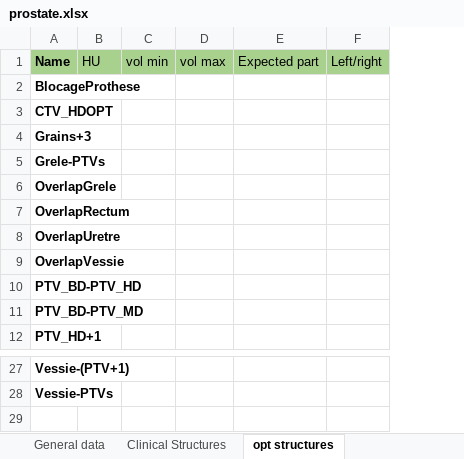
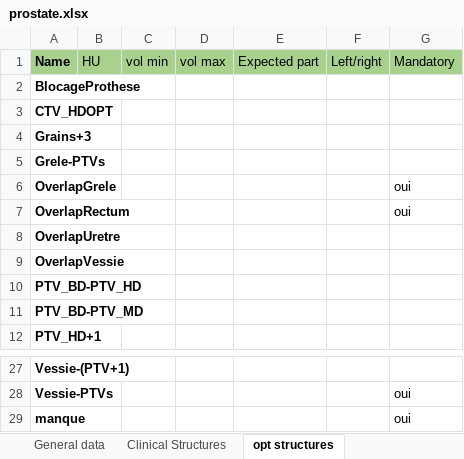
Before and after one commit to fxarnaud/PlanCheck_IUCT, an Excel workbook: Plancheck/check_protocol/prostate.xlsx, sheet opt structures, drawn as a sheet; only a part is shown, gaps mark what is left out; values as stored, in another font and other column widths than the file's, no borders; the diff names each change by its address in the sheet, - before the commit and + after, or states it on an @@ line.

Commit message:
Add Mandatory column to structures

```diff
--- a/Plancheck/check_protocol/prostate.xlsx (sheet opt structures)
+++ b/Plancheck/check_protocol/prostate.xlsx (sheet opt structures)
+column G, rows 1-7: Mandatory |  |  |  |  | oui | oui; row 28: oui
+row 29: manque |  |  |  |  |  | oui
```
Also changed, not shown: sheet couch_structures, sheet Clinical Structures, 11 other files.
